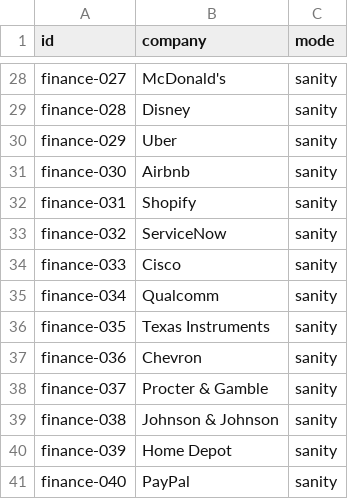
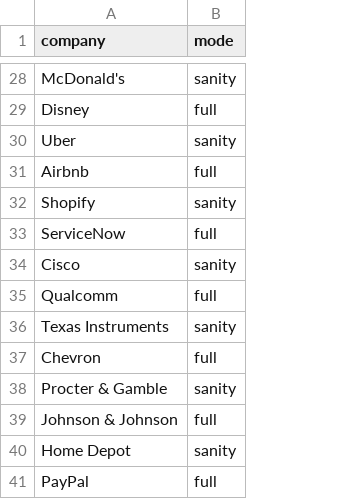
Before and after one commit to vaastav/dmas_forge, a CSV file: benchmark/queries/financial-analyzer.csv, drawn as a sheet; only a part is shown, gaps mark what is left out; removed rows and columns are numbered as before the commit, all else as after; the diff covers the shown part only; the diff names each change by its address in the sheet, - before the commit and + after, or states it on an @@ line.

```diff
--- a/benchmark/queries/financial-analyzer.csv
+++ b/benchmark/queries/financial-analyzer.csv
-column A (id), rows 28-41: finance-027 | finance-028 | finance-029 | finance-030 | finance-031 | finance-032 | finance-033 | finance-034 | finance-035 | finance-036 | finance-037 | finance-038 | finance-039 | finance-040
-B29 (mode): sanity
+B29 (mode): full
-B31 (mode): sanity
+B31 (mode): full
-B33 (mode): sanity
+B33 (mode): full
-B35 (mode): sanity
+B35 (mode): full
-B37 (mode): sanity
+B37 (mode): full
-B39 (mode): sanity
+B39 (mode): full
-B41 (mode): sanity
+B41 (mode): full
```
Also changed, not shown: 13 edited cells elsewhere in this file, benchmark/queries/chat.csv, benchmark/queries/marketing-agency.csv, 4 other files.
